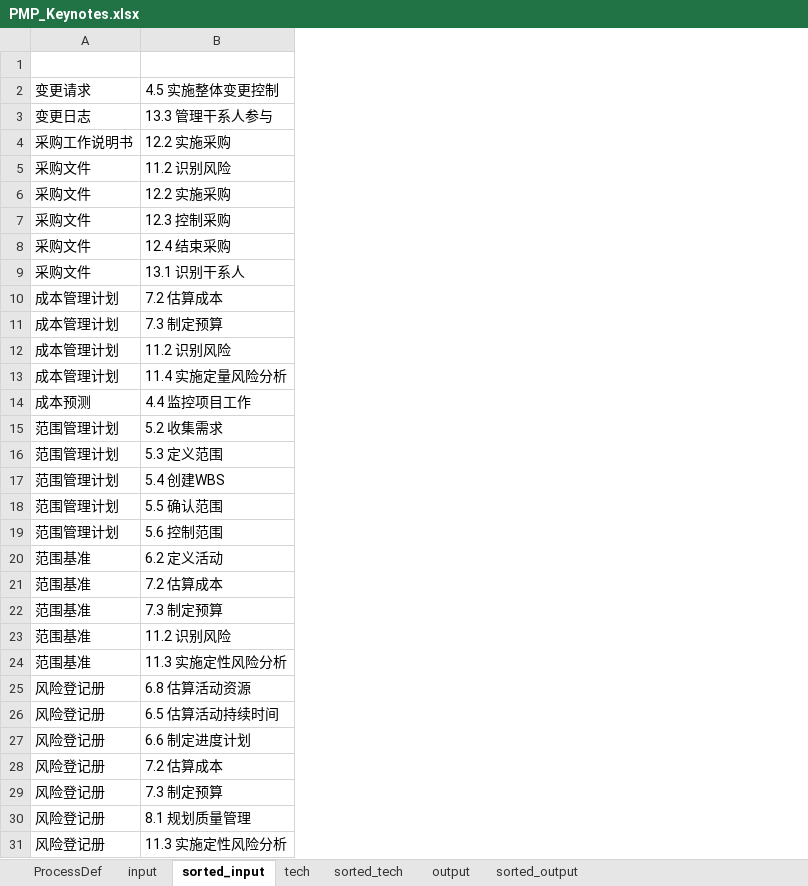
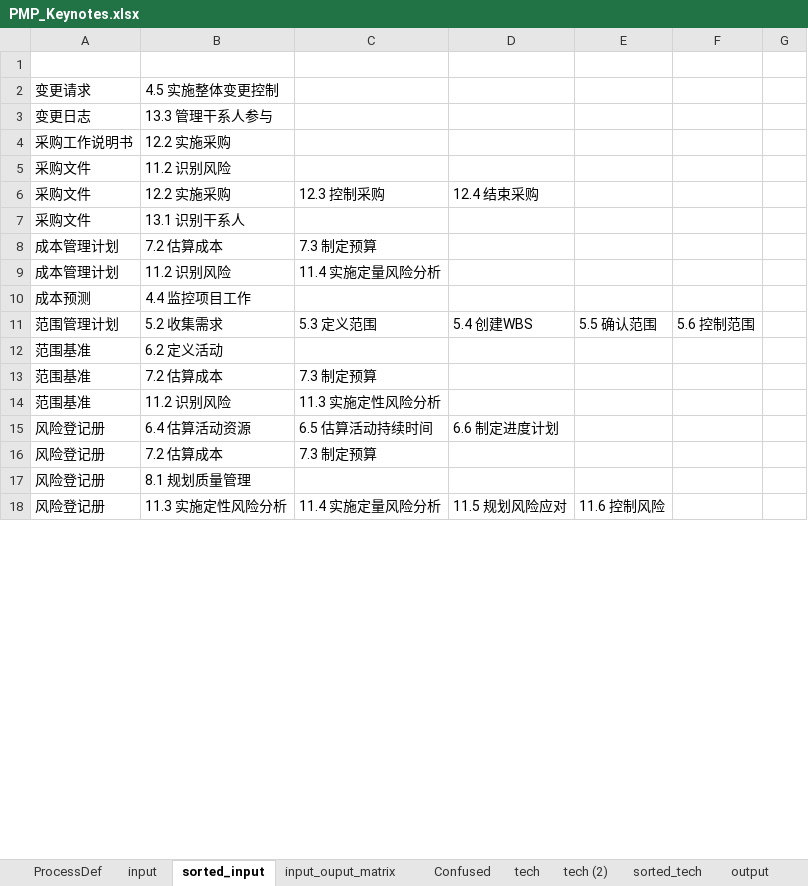
Before and after one commit to hbdhj/documents, an Excel workbook: PMP/PMP_Keynotes.xlsx, sheet sorted_input, drawn as a sheet; only a part is shown; values as stored, in another font and other column widths than the file's, no borders; removed rows and columns are numbered as before the commit, all else as after; the diff covers the shown part only; the diff names each change by its address in the sheet, - before the commit and + after, or states it on an @@ line.

```diff
--- a/PMP/PMP_Keynotes.xlsx (sheet sorted_input)
+++ b/PMP/PMP_Keynotes.xlsx (sheet sorted_input)
+sheet tab: input_ouput_matrix
+sheet tab: Confused
+sheet tab: tech (2)
+column C, rows 6-18: 12.3 控制采购 |  | 7.3 制定预算 | 11.4 实施定量风险分析 |  | 5.3 定义范围 |  | 7.3 制定预算 | 11.3 实施定性风险分析 | 6.5 估算活动持续时间 | 7.3 制定预算 |  | 11.4 实施定量风险分析
+column D, rows 6-18: 12.4 结束采购 |  |  |  |  | 5.4 创建WBS |  |  |  | 6.6 制定进度计划 |  |  | 11.5 规划风险应对
+column E, rows 11-18: 5.5 确认范围 |  |  |  |  |  |  | 11.6 控制风险
+column F, row 11: 5.6 控制范围
+column G, empty
-row 7: 采购文件 | 12.3 控制采购
-row 8: 采购文件 | 12.4 结束采购
-row 11: 成本管理计划 | 7.3 制定预算
-row 13: 成本管理计划 | 11.4 实施定量风险分析
-row 16: 范围管理计划 | 5.3 定义范围
-row 17: 范围管理计划 | 5.4 创建WBS
-row 18: 范围管理计划 | 5.5 确认范围
-row 19: 范围管理计划 | 5.6 控制范围
-row 22: 范围基准 | 7.3 制定预算
-row 24: 范围基准 | 11.3 实施定性风险分析
-B15: 6.8 估算活动资源
+B15: 6.4 估算活动资源
-row 26: 风险登记册 | 6.5 估算活动持续时间
-row 27: 风险登记册 | 6.6 制定进度计划
-row 29: 风险登记册 | 7.3 制定预算
```
Also changed, not shown: 92 removed rows and 2 edited cells elsewhere in this sheet, sheet sorted_tech, sheet tech, sheet sorted_output, sheet input, sheet output.
